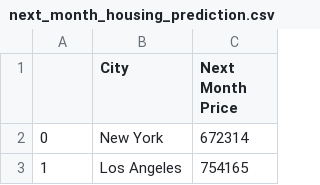
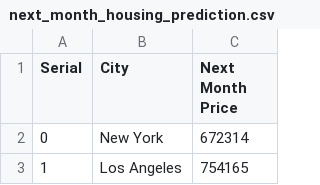
Before and after one commit to tharren12/Group_8_Final_Project, a CSV file: ML/next_month_housing_prediction.csv, drawn as a sheet; only a part is shown.

```diff
--- a/ML/next_month_housing_prediction.csv
+++ b/ML/next_month_housing_prediction.csv
@@ -1,2 +1,2 @@
-,City,Next Month Price
+Serial ,City,Next Month Price
 0,New York,672314
```
Also changed, not shown: 1 other file.
